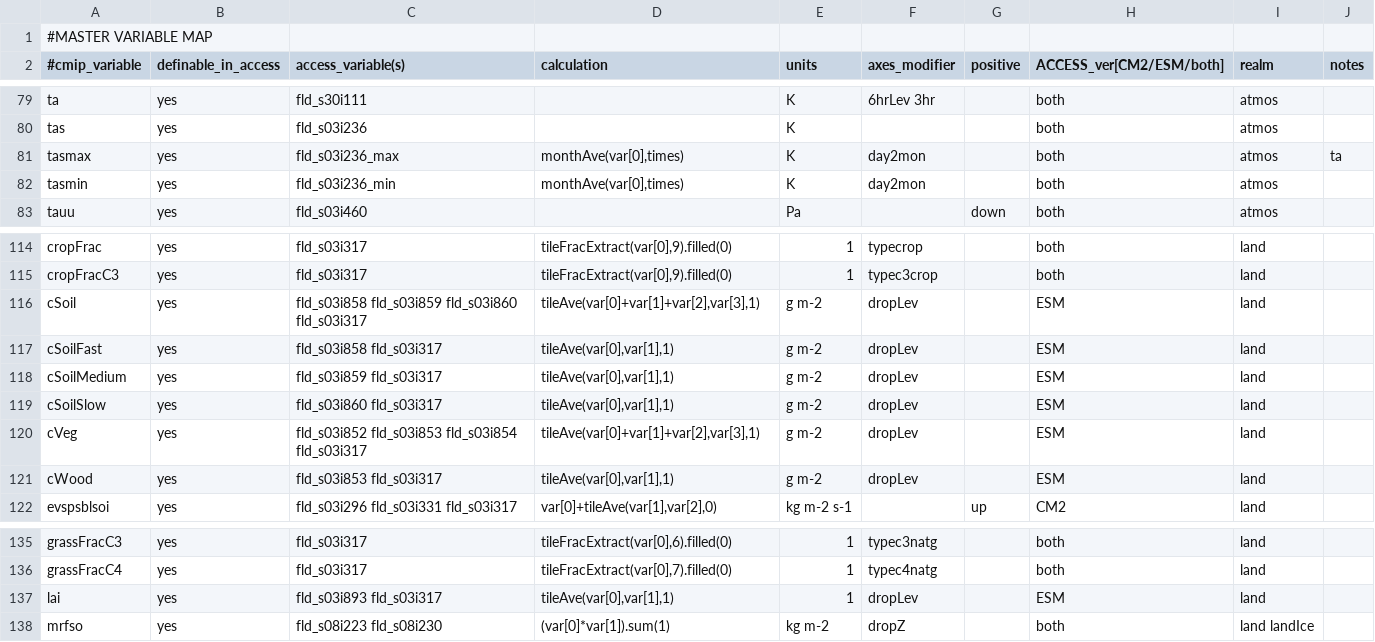
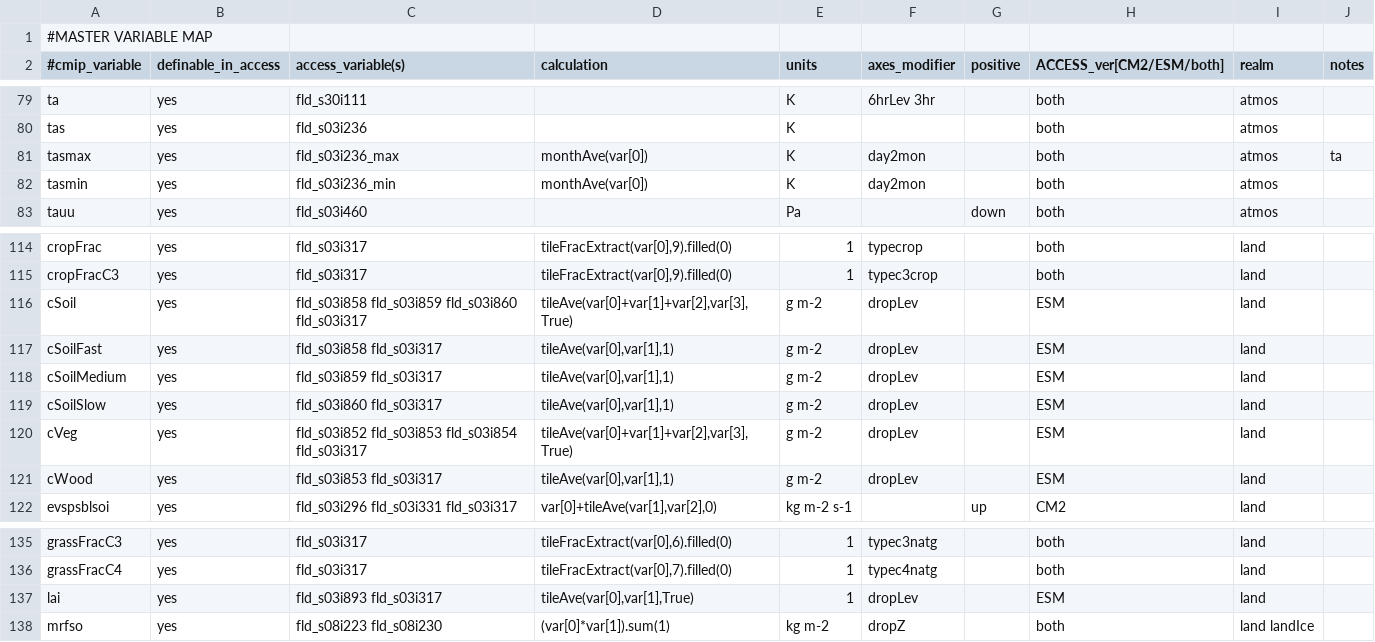
Before and after one commit to ACCESS-NRI/ACCESS-MED-tools, a CSV file: access_med_tools/master_map.csv, drawn as a sheet; only a part is shown, gaps mark what is left out.

```diff
--- a/access_med_tools/master_map.csv
+++ b/access_med_tools/master_map.csv
@@ -80,4 +80,4 @@ ta,yes,fld_s30i111,,K,6hrLev 3hr,,both,atmos,
 tas,yes,fld_s03i236,,K,,,both,atmos,
-tasmax,yes,fld_s03i236_max,"monthAve(var[0],times)",K,day2mon,,both,atmos,ta
-tasmin,yes,fld_s03i236_min,"monthAve(var[0],times)",K,day2mon,,both,atmos,
+tasmax,yes,fld_s03i236_max,"monthAve(var[0])",K,day2mon,,both,atmos,ta
+tasmin,yes,fld_s03i236_min,"monthAve(var[0])",K,day2mon,,both,atmos,
 tauu,yes,fld_s03i460,,Pa,,down,both,atmos,
@@ -115,3 +115,3 @@ cropFrac,yes,fld_s03i317,"tileFracExtract(var[0],9).filled(0)",1,typecrop,,both,
 cropFracC3,yes,fld_s03i317,"tileFracExtract(var[0],9).filled(0)",1,typec3crop,,both,land,
-cSoil,yes,fld_s03i858 fld_s03i859 fld_s03i860 fld_s03i317,"tileAve(var[0]+var[1]+var[2],var[3],1)",g m-2,dropLev,,ESM,land,
+cSoil,yes,fld_s03i858 fld_s03i859 fld_s03i860 fld_s03i317,"tileAve(var[0]+var[1]+var[2],var[3],True)",g m-2,dropLev,,ESM,land,
 cSoilFast,yes,fld_s03i858 fld_s03i317,"tileAve(var[0],var[1],1)",g m-2,dropLev,,ESM,land,
@@ -119,3 +119,3 @@ cSoilMedium,yes,fld_s03i859 fld_s03i317,"tileAve(var[0],var[1],1)",g m-2,dropLev
 cSoilSlow,yes,fld_s03i860 fld_s03i317,"tileAve(var[0],var[1],1)",g m-2,dropLev,,ESM,land,
-cVeg,yes,fld_s03i852 fld_s03i853 fld_s03i854 fld_s03i317,"tileAve(var[0]+var[1]+var[2],var[3],1)",g m-2,dropLev,,ESM,land,
+cVeg,yes,fld_s03i852 fld_s03i853 fld_s03i854 fld_s03i317,"tileAve(var[0]+var[1]+var[2],var[3],True)",g m-2,dropLev,,ESM,land,
 cWood,yes,fld_s03i853 fld_s03i317,"tileAve(var[0],var[1],1)",g m-2,dropLev,,ESM,land,
@@ -136,3 +136,3 @@ grassFracC3,yes,fld_s03i317,"tileFracExtract(var[0],6).filled(0)",1,typec3natg,,
 grassFracC4,yes,fld_s03i317,"tileFracExtract(var[0],7).filled(0)",1,typec4natg,,both,land,
-lai,yes,fld_s03i893 fld_s03i317,"tileAve(var[0],var[1],1)",1,dropLev,,ESM,land,
+lai,yes,fld_s03i893 fld_s03i317,"tileAve(var[0],var[1],True)",1,dropLev,,ESM,land,
 mrfso,yes,fld_s08i223 fld_s08i230,(var[0]*var[1]).sum(1),kg m-2,dropZ,,both,land landIce,
```
Also changed, not shown: 2 other files.
